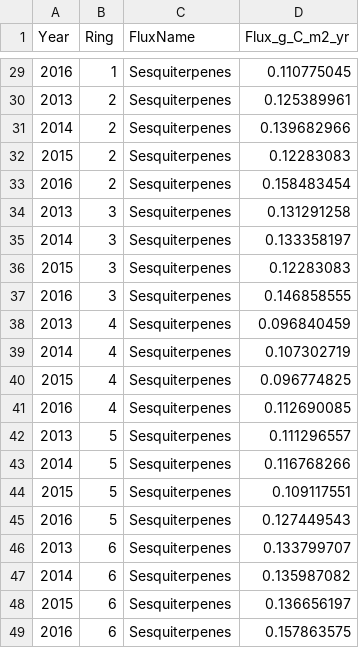
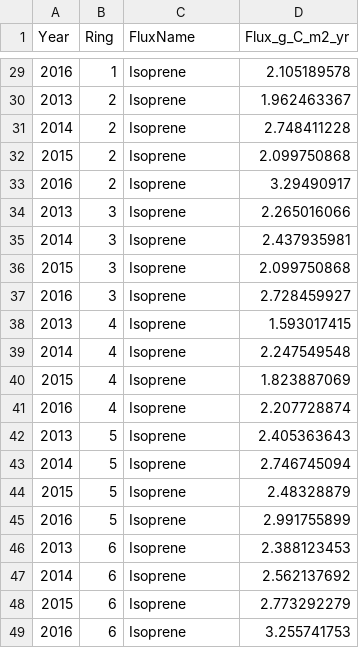
Before and after one commit to mingkaijiang/EucFACE_Carbon_Budget, a CSV file: data/VOC_emissions.csv, drawn as a sheet; only a part is shown, gaps mark what is left out; the diff covers the shown part only.

```diff
--- a/data/VOC_emissions.csv
+++ b/data/VOC_emissions.csv
@@ -29,21 +29,21 @@ Year,Ring,FluxName,Flux_g_C_m2_yr
-2016,1,Sesquiterpenes,0.110775045
-2013,2,Sesquiterpenes,0.125389961
-2014,2,Sesquiterpenes,0.139682966
-2015,2,Sesquiterpenes,0.12283083
-2016,2,Sesquiterpenes,0.158483454
-2013,3,Sesquiterpenes,0.131291258
-2014,3,Sesquiterpenes,0.133358197
-2015,3,Sesquiterpenes,0.12283083
-2016,3,Sesquiterpenes,0.146858555
-2013,4,Sesquiterpenes,0.096840459
-2014,4,Sesquiterpenes,0.107302719
-2015,4,Sesquiterpenes,0.096774825
-2016,4,Sesquiterpenes,0.112690085
-2013,5,Sesquiterpenes,0.111296557
-2014,5,Sesquiterpenes,0.116768266
-2015,5,Sesquiterpenes,0.109117551
-2016,5,Sesquiterpenes,0.127449543
-2013,6,Sesquiterpenes,0.133799707
-2014,6,Sesquiterpenes,0.135987082
-2015,6,Sesquiterpenes,0.136656197
-2016,6,Sesquiterpenes,0.157863575
+2016,1,Isoprene,2.105189578
+2013,2,Isoprene,1.962463367
+2014,2,Isoprene,2.748411228
+2015,2,Isoprene,2.099750868
+2016,2,Isoprene,3.29490917
+2013,3,Isoprene,2.265016066
+2014,3,Isoprene,2.437935981
+2015,3,Isoprene,2.099750868
+2016,3,Isoprene,2.728459927
+2013,4,Isoprene,1.593017415
+2014,4,Isoprene,2.247549548
+2015,4,Isoprene,1.823887069
+2016,4,Isoprene,2.207728874
+2013,5,Isoprene,2.405363643
+2014,5,Isoprene,2.746745094
+2015,5,Isoprene,2.48328879
+2016,5,Isoprene,2.991755899
+2013,6,Isoprene,2.388123453
+2014,6,Isoprene,2.562137692
+2015,6,Isoprene,2.773292279
+2016,6,Isoprene,3.255741753
```
Also changed, not shown: 30 edited cells elsewhere in this file, 3 other files.
